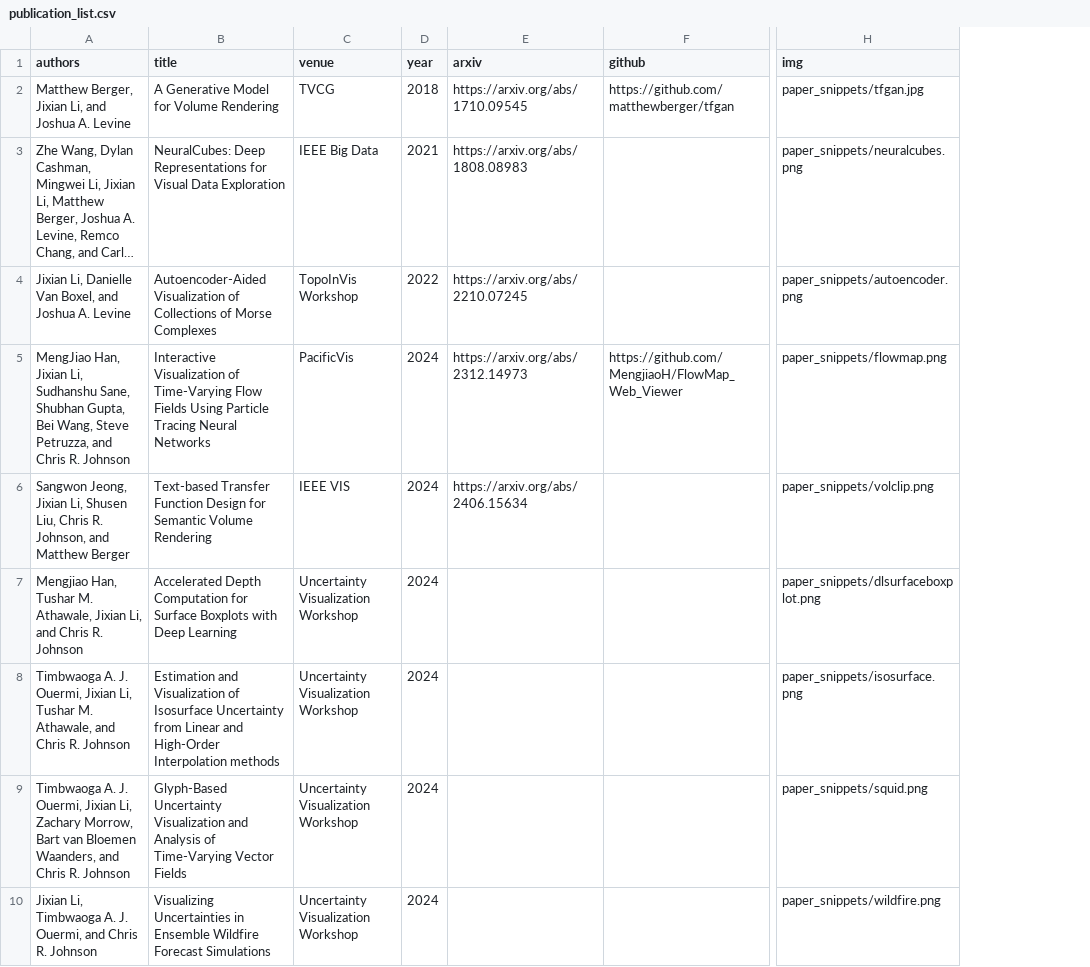
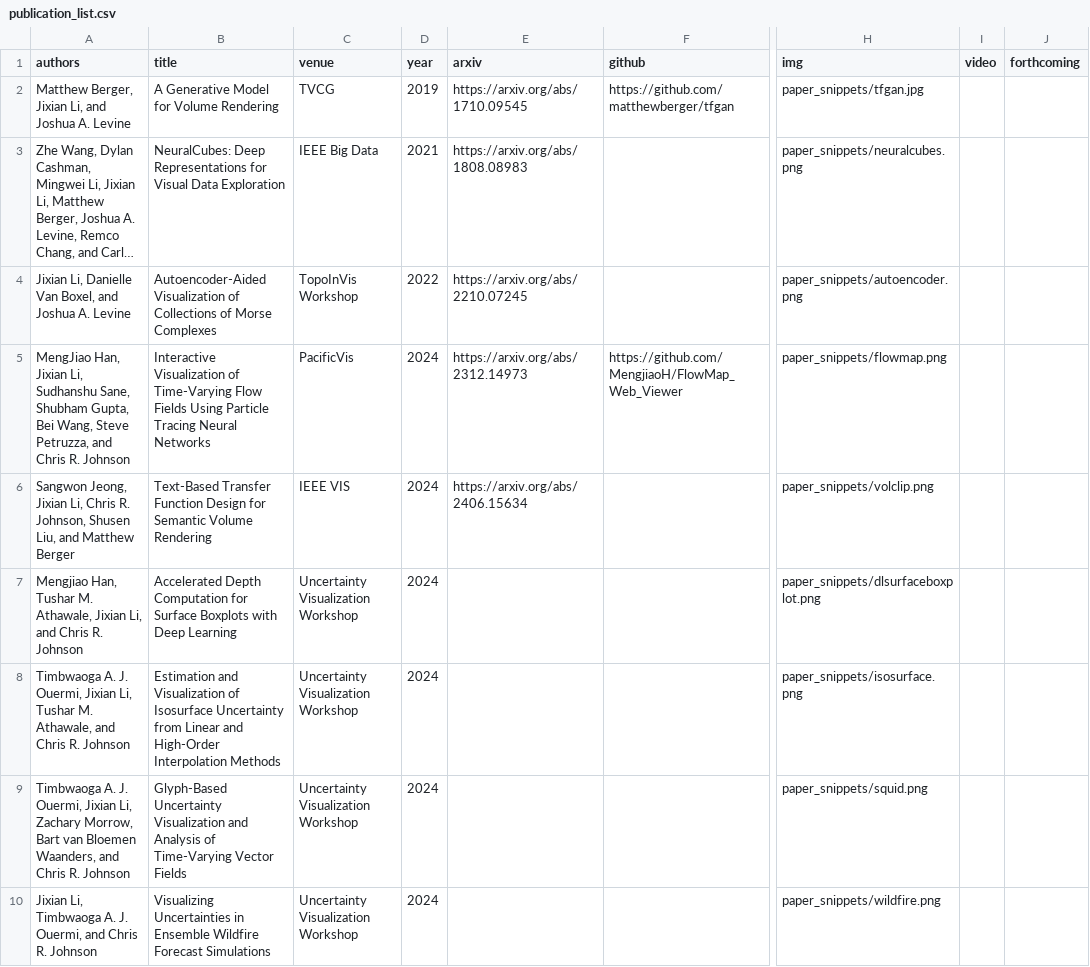
Before and after one commit to JixianLi/jixianli.github.io, a CSV file: publication_list.csv, drawn as a sheet; only a part is shown, gaps mark what is left out; long unchanged cells end in …; the diff covers the shown part only; the diff names each change by its address in the sheet, - before the commit and + after, or states it on an @@ line.

```diff
--- a/publication_list.csv
+++ b/publication_list.csv
+column I (video), empty
+column J (forthcoming), empty
-D2 (year): 2018
+D2 (year): 2019
-A5 (authors): …Sudhanshu Sane, Shubhan Gupta, Bei…
+A5 (authors): …Sudhanshu Sane, Shubham Gupta, Bei…
-A6 (authors): …Jixian Li, Shusen Liu, Chris R. Johnson, and Matthew…
+A6 (authors): …Jixian Li, Chris R. Johnson, Shusen Liu, and Matthew…
-B6 (title): Text-based Transfer Function…
+B6 (title): Text-Based Transfer Function…
-B8 (title): …High-Order Interpolation methods
+B8 (title): …High-Order Interpolation Methods
```
Also changed, not shown: 7 added rows and 4 edited cells elsewhere in this file, 16 other files.
